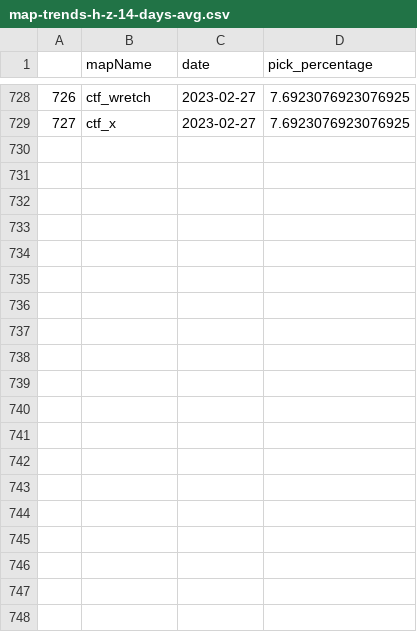
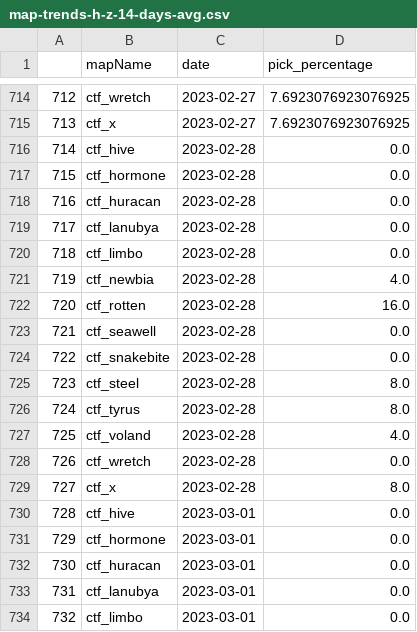
Before and after one commit to s2vndl/s2_1st_tournament_stats, a CSV file: docs/data/map-trends-h-z-14-days-avg.csv, drawn as a sheet; only a part is shown, gaps mark what is left out; the diff covers the shown part only; the diff names each change by its address in the sheet, - before the commit and + after, or states it on an @@ line.

```diff
--- a/docs/data/map-trends-h-z-14-days-avg.csv
+++ b/docs/data/map-trends-h-z-14-days-avg.csv
@@ column A renumbered between rows 2 and 715 @@
+row 716: 714 | ctf_hive | 2023-02-28 | 0.0
+row 717: 715 | ctf_hormone | 2023-02-28 | 0.0
+row 718: 716 | ctf_huracan | 2023-02-28 | 0.0
+row 719: 717 | ctf_lanubya | 2023-02-28 | 0.0
+row 720: 718 | ctf_limbo | 2023-02-28 | 0.0
+row 721: 719 | ctf_newbia | 2023-02-28 | 4.0
+row 722: 720 | ctf_rotten | 2023-02-28 | 16.0
+row 723: 721 | ctf_seawell | 2023-02-28 | 0.0
+row 724: 722 | ctf_snakebite | 2023-02-28 | 0.0
+row 725: 723 | ctf_steel | 2023-02-28 | 8.0
+row 726: 724 | ctf_tyrus | 2023-02-28 | 8.0
+row 727: 725 | ctf_voland | 2023-02-28 | 4.0
+row 728: 726 | ctf_wretch | 2023-02-28 | 0.0
+row 729: 727 | ctf_x | 2023-02-28 | 8.0
+row 730: 728 | ctf_hive | 2023-03-01 | 0.0
+row 731: 729 | ctf_hormone | 2023-03-01 | 0.0
+row 732: 730 | ctf_huracan | 2023-03-01 | 0.0
+row 733: 731 | ctf_lanubya | 2023-03-01 | 0.0
+row 734: 732 | ctf_limbo | 2023-03-01 | 0.0
```
Also changed, not shown: 9 added rows and 14 removed rows elsewhere in this file, docs/data/map-trends-a-g-14-days-avg.csv, docs/data/wu2_ra_21_DeaglesMP5SteyrAUGKalashnikovSpas12M79DragunovBarrettRocketLauncherRheinmetallMinigun.csv, 53 other files.
